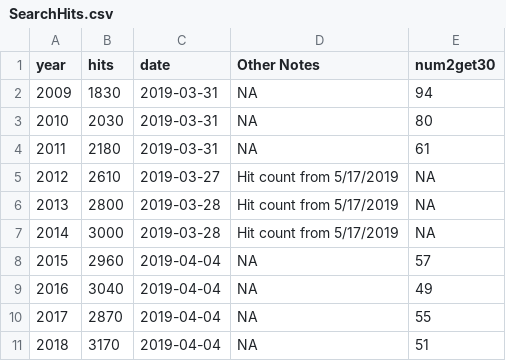
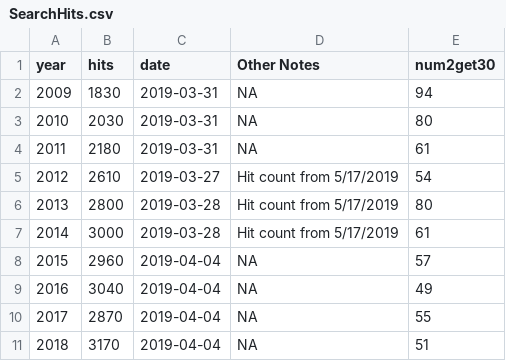
Before and after one commit to droglenc/SGR, a CSV file: data/SearchHits.csv, drawn as a sheet.

Commit message:
Added remainin years to preliminary analysis

```diff
--- a/data/SearchHits.csv
+++ b/data/SearchHits.csv
@@ -4,5 +4,5 @@ year,hits,date,Other Notes,num2get30
 2011,2180,2019-03-31,NA,61
-2012,2610,2019-03-27,Hit count from 5/17/2019,NA
-2013,2800,2019-03-28,Hit count from 5/17/2019,NA
-2014,3000,2019-03-28,Hit count from 5/17/2019,NA
+2012,2610,2019-03-27,Hit count from 5/17/2019,54
+2013,2800,2019-03-28,Hit count from 5/17/2019,80
+2014,3000,2019-03-28,Hit count from 5/17/2019,61
 2015,2960,2019-04-04,NA,57
```
Also changed, not shown: 4 other files.
